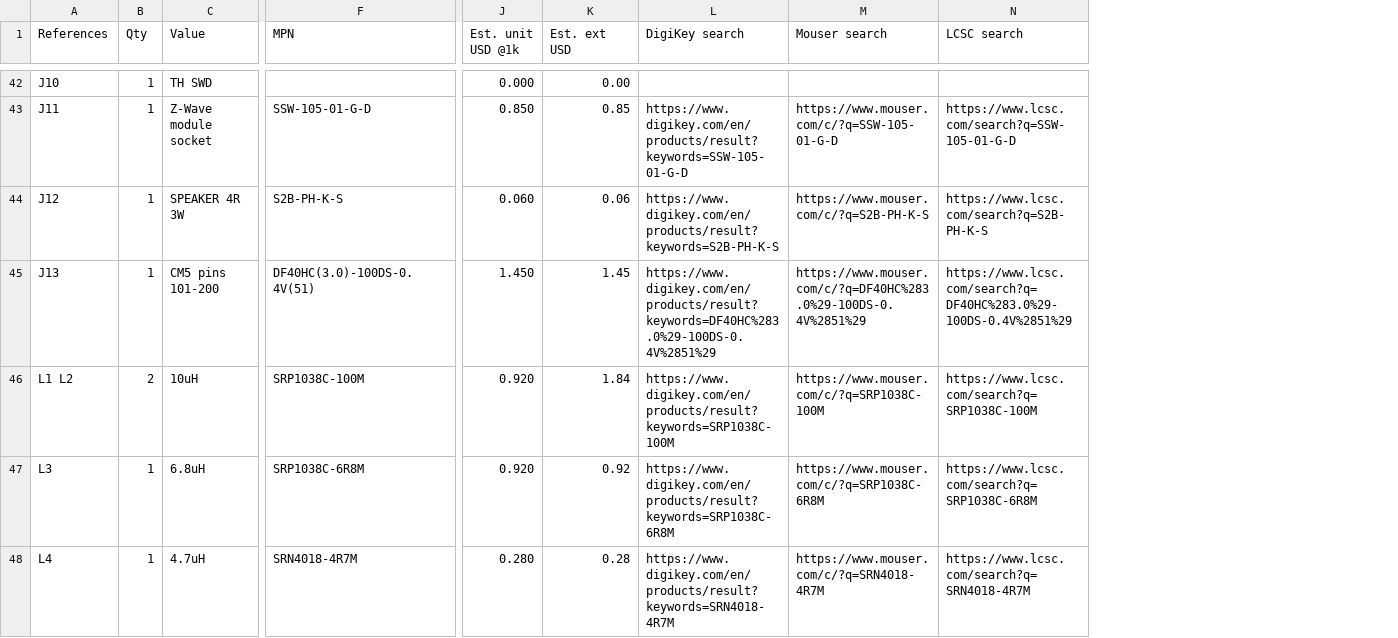
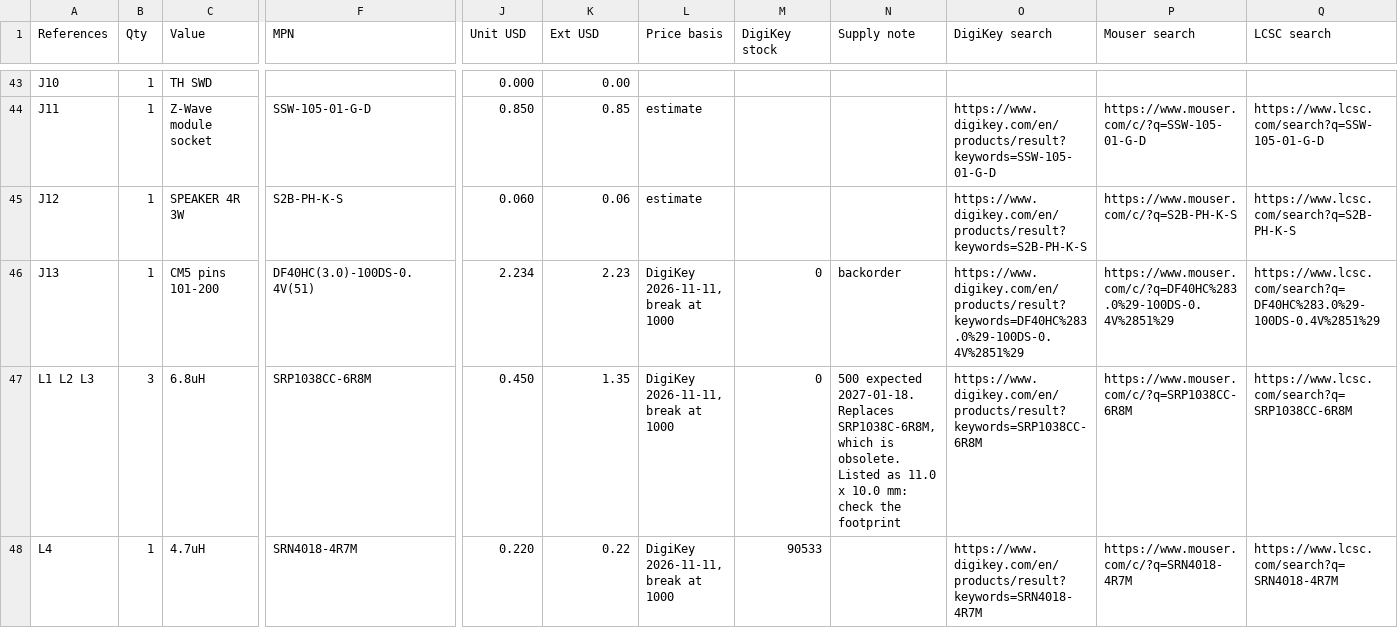
Before and after one commit to maglambayan/tahanan, a CSV file: manufacturing/bom/tahanan-pcba-bom.csv, drawn as a sheet; only a part is shown, gaps mark what is left out; removed rows and columns are numbered as before the commit, all else as after; rows hold the shown columns only; the diff covers the shown part only; the diff names each change by its address in the sheet, - before the commit and + after, or states it on an @@ line.

```diff
--- a/manufacturing/bom/tahanan-pcba-bom.csv
+++ b/manufacturing/bom/tahanan-pcba-bom.csv
+column L (Price basis), rows 44-48: estimate | estimate | DigiKey 2026-11-11, break at 1000 | DigiKey 2026-11-11, break at 1000 | DigiKey 2026-11-11, break at 1000
+column M (DigiKey stock), rows 46-48: 0 | 0 | 90533
+column N (Supply note), rows 46-47: backorder | 500 expected 2027-01-18. Replaces SRP1038C-6R8M, which is obsolete. Listed as 11.0 x 10.0 mm: check the footprint
-J1: Est. unit USD @1k
+J1: Unit USD
-K1: Est. ext USD
+K1: Ext USD
-J46 (Unit USD): 1.450
+J46 (Unit USD): 2.234
-K46 (Ext USD): 1.45
+K46 (Ext USD): 2.23
-row 46: L1 L2 | 2 | 10uH | SRP1038C-100M | 0.920 | 1.84 | https://www.digikey.com/en/products/result?keywords=SRP1038C-100M | https://www.mouser.com/c/?q=SRP1038C-100M | https://www.lcsc.com/search?q=SRP1038C-100M
-A47 (References): L3
+A47 (References): L1 L2 L3
-B47 (Qty): 1
+B47 (Qty): 3
-F47 (MPN): SRP1038C-6R8M
+F47 (MPN): SRP1038CC-6R8M
-J47 (Unit USD): 0.920
+J47 (Unit USD): 0.450
-K47 (Ext USD): 0.92
+K47 (Ext USD): 1.35
-O47 (DigiKey search): https://www.digikey.com/en/products/result?keywords=SRP1038C-6R8M
+O47 (DigiKey search): https://www.digikey.com/en/products/result?keywords=SRP1038CC-6R8M
-P47 (Mouser search): https://www.mouser.com/c/?q=SRP1038C-6R8M
+P47 (Mouser search): https://www.mouser.com/c/?q=SRP1038CC-6R8M
-Q47 (LCSC search): https://www.lcsc.com/search?q=SRP1038C-6R8M
+Q47 (LCSC search): https://www.lcsc.com/search?q=SRP1038CC-6R8M
-J48 (Unit USD): 0.280
+J48 (Unit USD): 0.220
-K48 (Ext USD): 0.28
+K48 (Ext USD): 0.22
```
Also changed, not shown: 1 added row and 81 edited cells elsewhere in this file, 33 other files.
